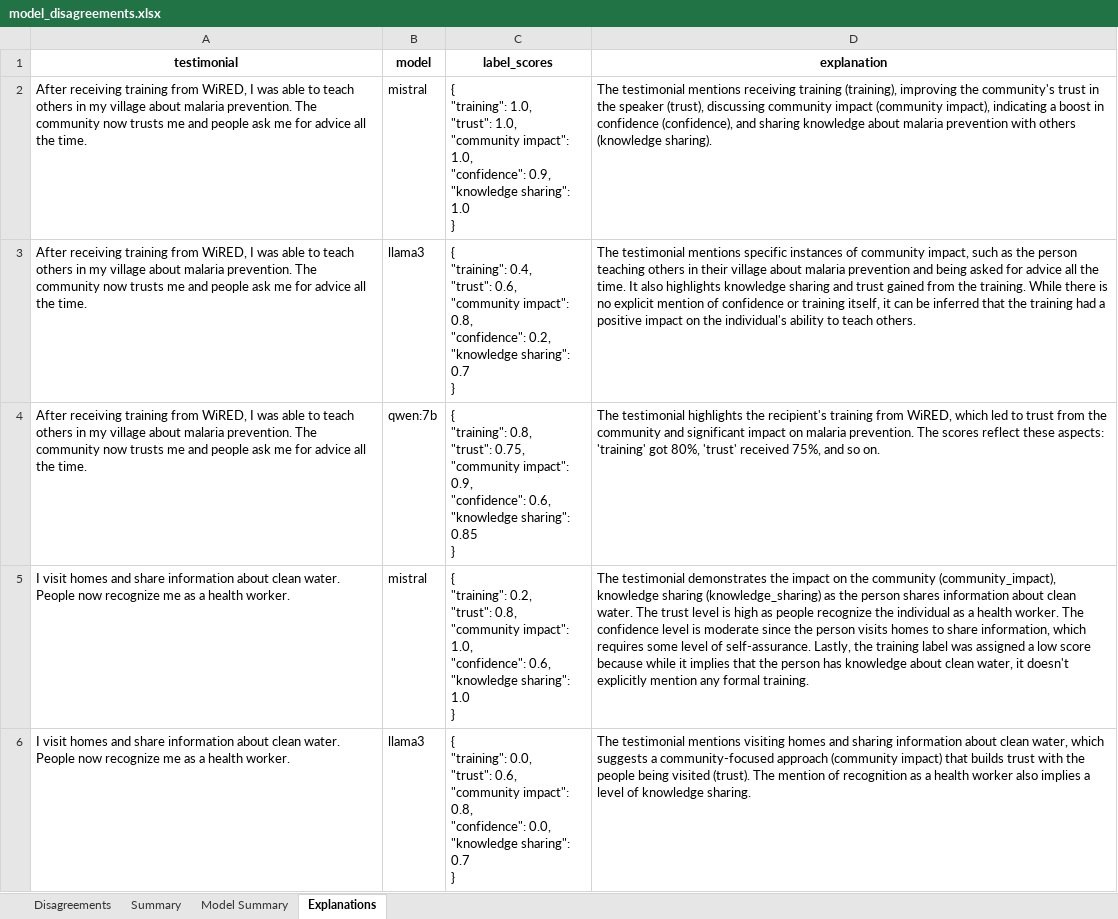
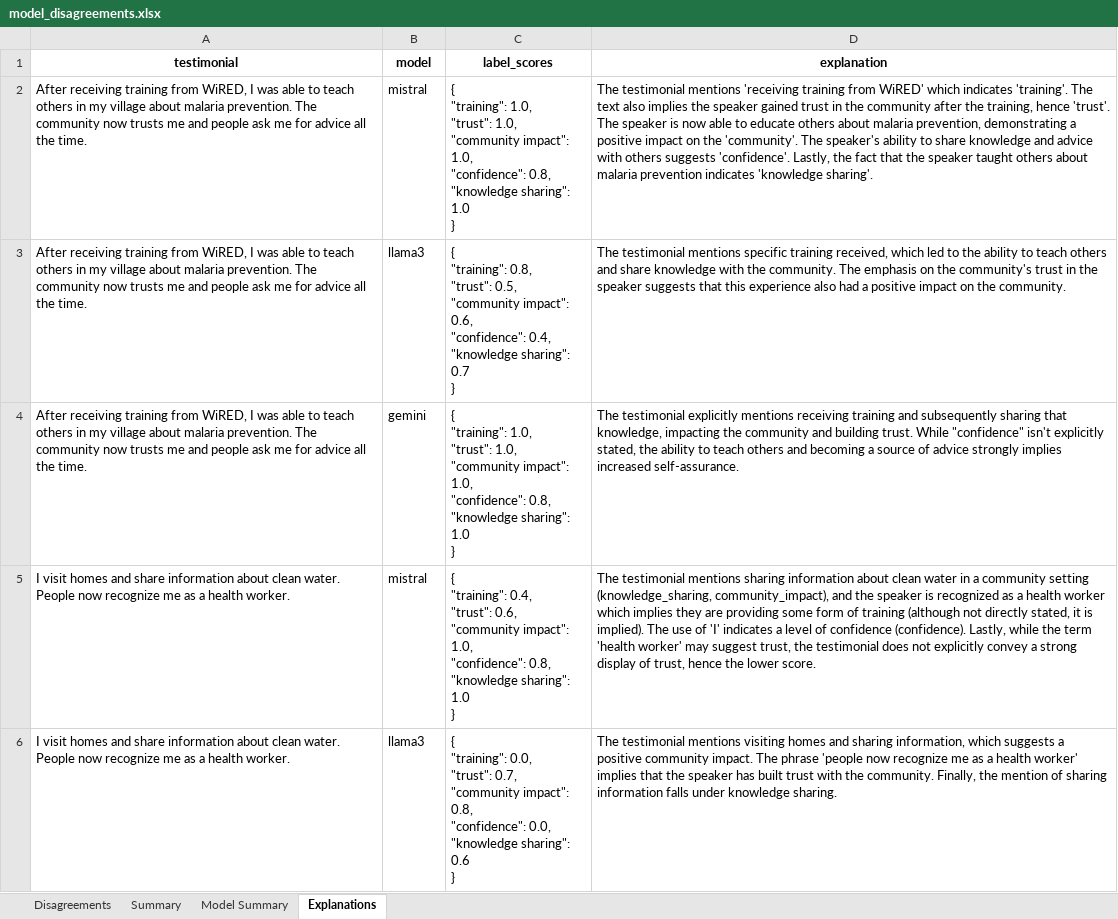
Before and after one commit to SeanBL/chw-tap, an Excel workbook: data/outputs/model_disagreements.xlsx, sheet Explanations, drawn as a sheet; only a part is shown; values as stored, in another font and other column widths than the file's, no borders; ↵ is a line break in a cell; the diff covers the shown part only; the diff names each change by its address in the sheet, - before the commit and + after, or states it on an @@ line.

Commit message:
adjust gemini model

```diff
--- a/data/outputs/model_disagreements.xlsx (sheet Explanations)
+++ b/data/outputs/model_disagreements.xlsx (sheet Explanations)
-C2 (label_scores): …1.0, ↵ "confidence": 0.9, ↵ "knowledge sharing":…
+C2 (label_scores): …1.0, ↵ "confidence": 0.8, ↵ "knowledge sharing":…
-D2 (explanation): …testimonial mentions receiving training (training), improving the community's trust in the speaker (trust), discussing community impact (community impact), indicating a boost in confidence (confidence), and sharing knowledge about malaria prevention with others (knowledge sharing).
+D2 (explanation): …testimonial mentions 'receiving training from WiRED' which indicates 'training'. The text also implies the speaker gained trust in the community after the training, hence 'trust'. The speaker is now able to educate others about malaria prevention, demonstrating a positive impact on the 'community'. The speaker's ability to share knowledge and advice with others suggests 'confidence'. Lastly, the fact that the speaker taught others about malaria prevention indicates 'knowledge sharing'.
-C3 (label_scores): { ↵ "training": 0.4, ↵ "trust": 0.6, ↵ "community impact": 0.8, ↵ "confidence": 0.2, ↵ "knowledge sharing":…
+C3 (label_scores): { ↵ "training": 0.8, ↵ "trust": 0.5, ↵ "community impact": 0.6, ↵ "confidence": 0.4, ↵ "knowledge sharing":…
-D3 (explanation): …mentions specific instances of community impact, such as the person teaching others in their village about malaria prevention and being asked for advice all the time. It also highlights knowledge sharing and trust gained from the training. While there is no explicit mention of confidence or training itself, it can be inferred that the training had a positive impact on the individual's ability to teach others.
+D3 (explanation): …mentions specific training received, which led to the ability to teach others and share knowledge with the community. The emphasis on the community's trust in the speaker suggests that this experience also had a positive impact on the community.
-B4 (model): qwen:7b
+B4 (model): gemini
-C4 (label_scores): { ↵ "training": 0.8, ↵ "trust": 0.75, ↵ "community impact": 0.9, ↵ "confidence": 0.6, ↵ "knowledge sharing": 0.85 ↵ }
+C4 (label_scores): { ↵ "training": 1.0, ↵ "trust": 1.0, ↵ "community impact": 1.0, ↵ "confidence": 0.8, ↵ "knowledge sharing": 1.0 ↵ }
-D4 (explanation): The testimonial highlights the recipient's training from WiRED, which led to trust from the community and significant impact on malaria prevention. The scores reflect these aspects: 'training' got 80%, 'trust' received 75%, and so on.
+D4 (explanation): The testimonial explicitly mentions receiving training and subsequently sharing that knowledge, impacting the community and building trust. While "confidence" isn't explicitly stated, the ability to teach others and becoming a source of advice strongly implies increased self-assurance.
-C5 (label_scores): { ↵ "training": 0.2, ↵ "trust": 0.8, ↵ "community impact": 1.0, ↵ "confidence": 0.6, ↵ "knowledge sharing":…
+C5 (label_scores): { ↵ "training": 0.4, ↵ "trust": 0.6, ↵ "community impact": 1.0, ↵ "confidence": 0.8, ↵ "knowledge sharing":…
-D5 (explanation): The testimonial demonstrates the impact on the community (community_impact), knowledge sharing (knowledge_sharing) as the person shares information about clean water. The trust level is high as people recognize the individual as a health worker. The confidence level is moderate since the person visits homes to share information, which requires some level of self-assurance. Lastly, the training label was assigned a low score because while it implies that the person has knowledge about clean water, it doesn't explicitly mention any formal training.
+D5 (explanation): The testimonial mentions sharing information about clean water in a community setting (knowledge_sharing, community_impact), and the speaker is recognized as a health worker which implies they are providing some form of training (although not directly stated, it is implied). The use of 'I' indicates a level of confidence (confidence). Lastly, while the term 'health worker' may suggest trust, the testimonial does not explicitly convey a strong display of trust, hence the lower score.
-C6 (label_scores): …0.0, ↵ "trust": 0.6, ↵ "community impact": 0.8, ↵ "confidence": 0.0, ↵ "knowledge sharing": 0.7 ↵ }
+C6 (label_scores): …0.0, ↵ "trust": 0.7, ↵ "community impact": 0.8, ↵ "confidence": 0.0, ↵ "knowledge sharing": 0.6 ↵ }
-D6 (explanation): …and sharing information about clean water, which suggests a community-focused approach (community impact) that builds trust with the people being visited (trust). The mention of recognition as a health worker also implies a level of knowledge sharing.
+D6 (explanation): …and sharing information, which suggests a positive community impact. The phrase 'people now recognize me as a health worker' implies that the speaker has built trust with the community. Finally, the mention of sharing information falls under knowledge sharing.
```
Also changed, not shown: 10 edited cells elsewhere in this sheet, sheet Summary, sheet Model Summary, sheet Disagreements, data/outputs/concept_frequency_consensus.xlsx, data/outputs/irr_scores.xlsx, 7 other files.
